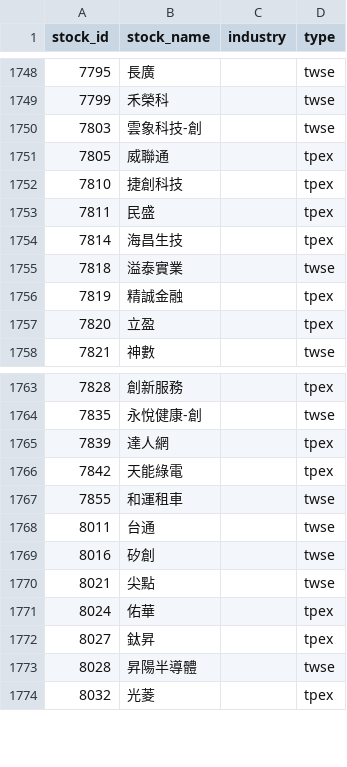
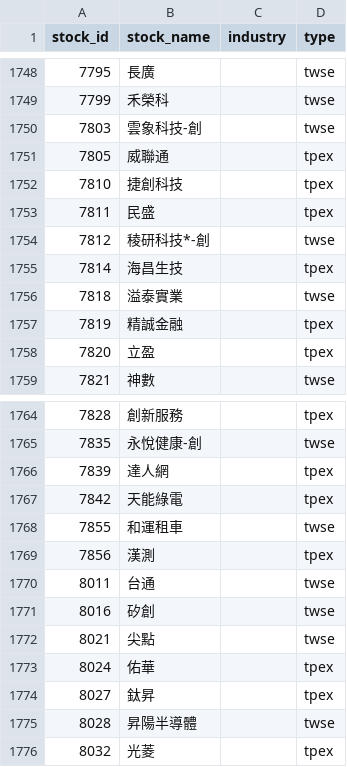
Before and after one commit to ZDYoyoyo/stock, a CSV file: data/history/stock_info.csv, drawn as a sheet; only a part is shown, gaps mark what is left out; the diff names each change by its address in the sheet, - before the commit and + after, or states it on an @@ line.

```diff
--- a/data/history/stock_info.csv
+++ b/data/history/stock_info.csv
+row 1754: 7812 | 稜研科技*-創 |  | twse
+row 1769: 7856 | 漢測 |  | tpex
```
Also changed, not shown: data/history/broker_profile_seen.csv, data/history/picks.csv, 5 other files.
